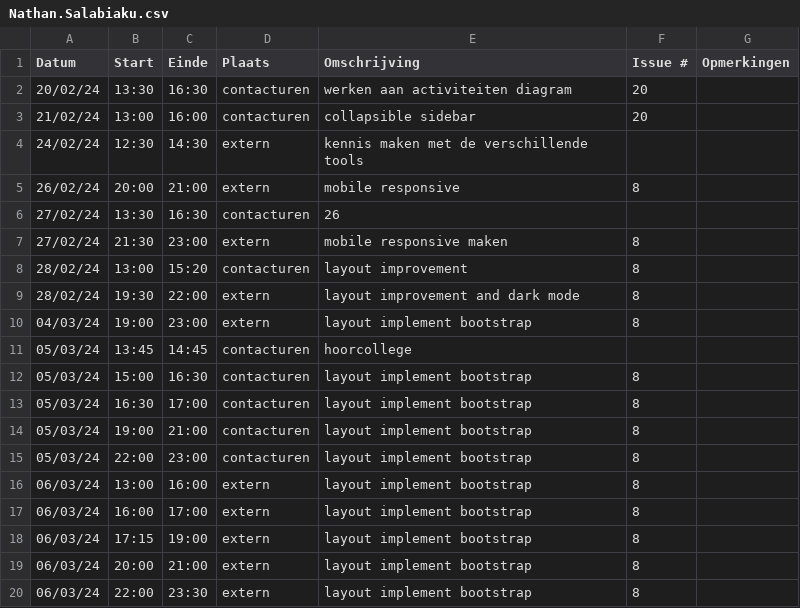
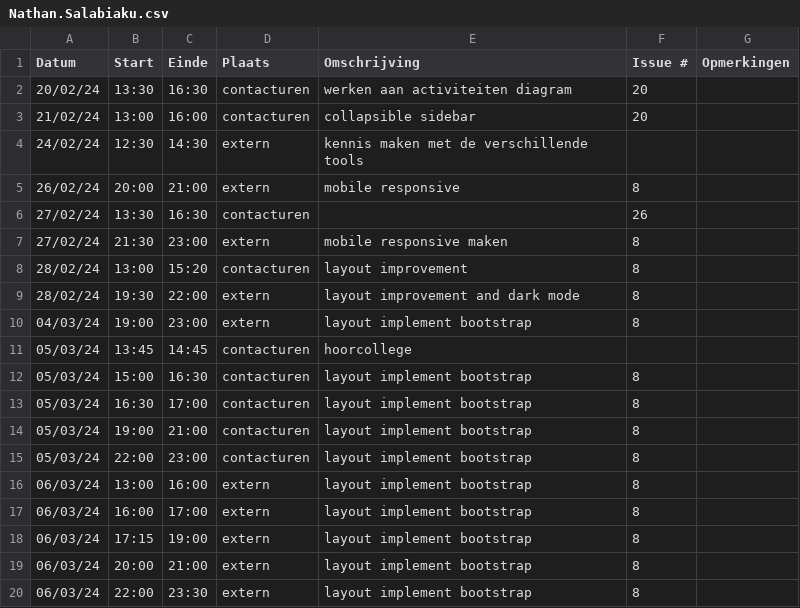
Before and after one commit to wiebe-vandendriessche/furnify, a CSV file: logboeken/Nathan.Salabiaku.csv, drawn as a sheet.

Commit message:
update logboek

```diff
--- a/logboeken/Nathan.Salabiaku.csv
+++ b/logboeken/Nathan.Salabiaku.csv
@@ -5,3 +5,3 @@ Datum,Start,Einde,Plaats,Omschrijving,Issue #,Opmerkingen
 26/02/24,20:00,21:00,extern,mobile responsive,8
-27/02/24,13:30,16:30,contacturen,26
+27/02/24,13:30,16:30,contacturen,,26
 27/02/24,21:30,23:00,extern,mobile responsive maken,8,
```
